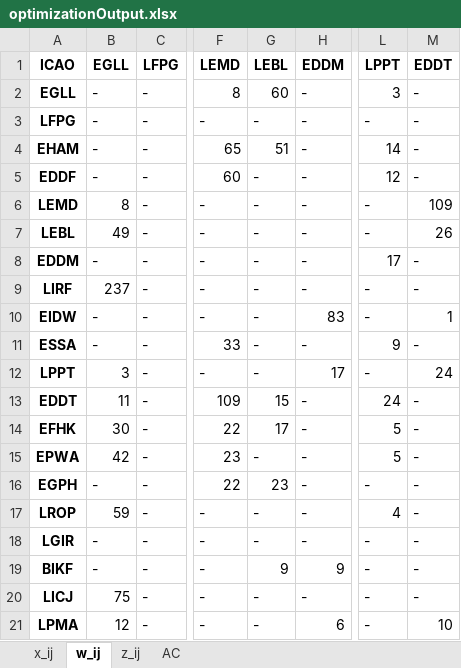
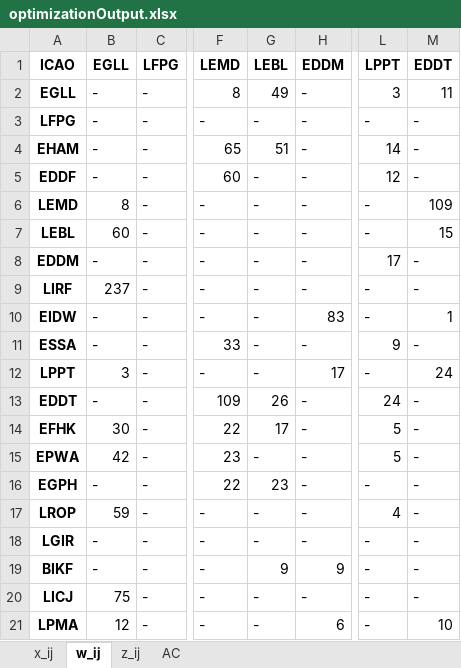
Before and after one commit to dannywhuang/Airline-Planning-Optimisation, an Excel workbook: Assign_1/Problem_1/optimizationOutput.xlsx, sheet w_ij, drawn as a sheet; only a part is shown, gaps mark what is left out; values as stored, in another font and other column widths than the file's, no borders; the diff names each change by its address in the sheet, - before the commit and + after, or states it on an @@ line.

Commit message:
cleaned optimization file, added lp file

```diff
--- a/Assign_1/Problem_1/optimizationOutput.xlsx (sheet w_ij)
+++ b/Assign_1/Problem_1/optimizationOutput.xlsx (sheet w_ij)
-G2 (LEBL): 60
+G2 (LEBL): 49
-M2 (EDDT): -
+M2 (EDDT): 11
-B7 (EGLL): 49
+B7 (EGLL): 60
-M7 (EDDT): 26
+M7 (EDDT): 15
-B13 (EGLL): 11
+B13 (EGLL): -
-G13 (LEBL): 15
+G13 (LEBL): 26
```
Also changed, not shown: 4 other files.
